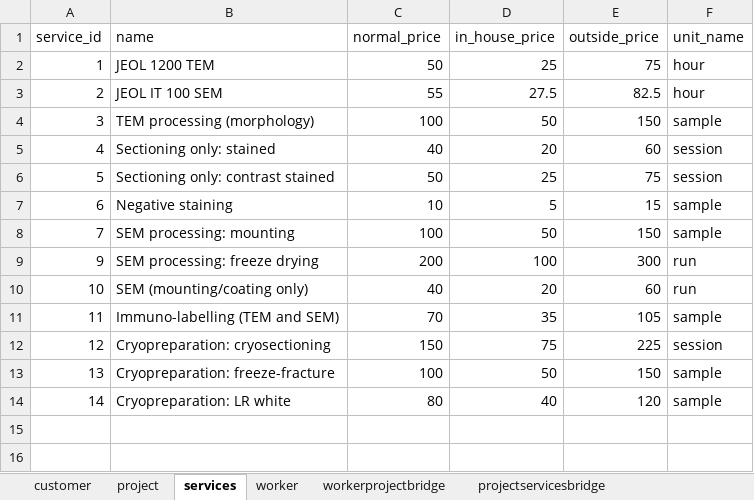
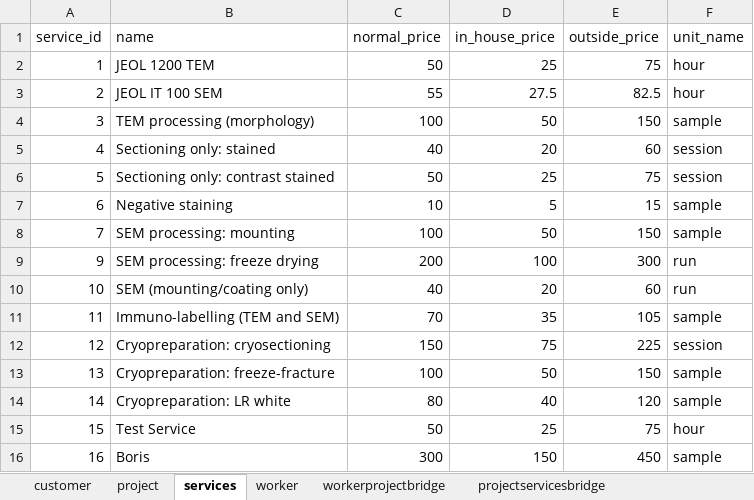
Before and after one commit to CSP5UofG/Imaging-System-App, an Excel workbook: imaging_system_app_project/resources/excel/ExcelDatabase.xlsx, sheet services, drawn as a sheet; values as stored, in another font and other column widths than the file's, no borders; the diff names each change by its address in the sheet, - before the commit and + after, or states it on an @@ line.

```diff
--- a/imaging_system_app_project/resources/excel/ExcelDatabase.xlsx (sheet services)
+++ b/imaging_system_app_project/resources/excel/ExcelDatabase.xlsx (sheet services)
+row 15: 15 | Test Service | 50 | 25 | 75 | hour
+row 16: 16 | Boris | 300 | 150 | 450 | sample
```
Also changed, not shown: sheet project, sheet projectservicesbridge, sheet bill, sheet customer, sheet workerprojectbridge, sheet projectbillbridge, 1 more sheet, 4 other files.
